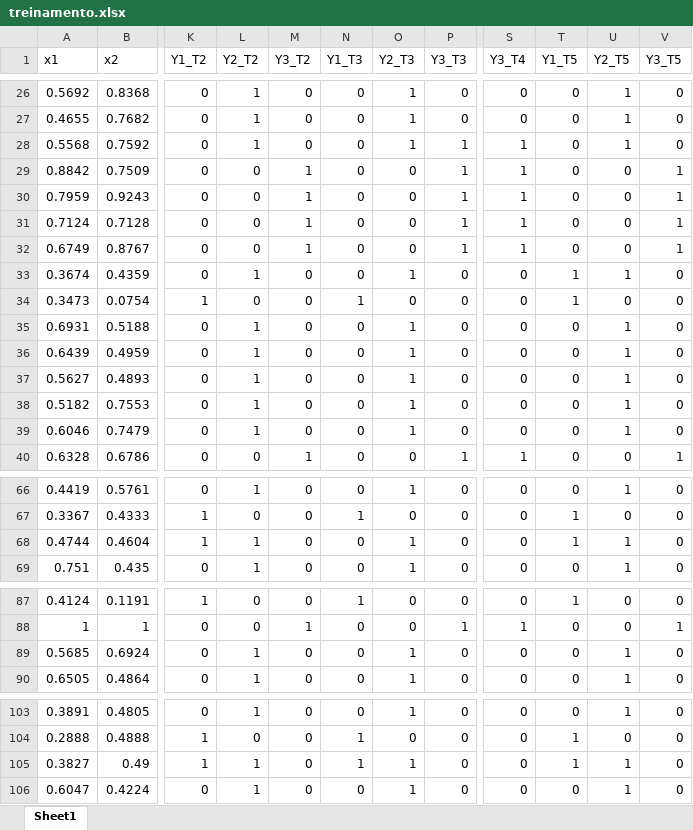
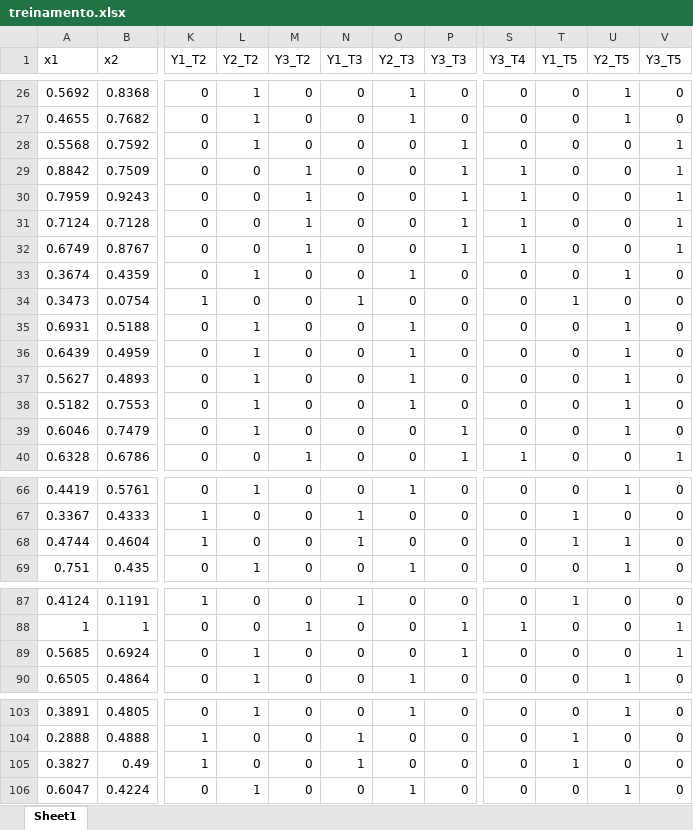
Before and after one commit to yan-cruz/pmc, an Excel workbook: datasets/treinamento.xlsx, sheet Sheet1, drawn as a sheet; only a part is shown, gaps mark what is left out; values as stored, in another font and other column widths than the file's, no borders; the diff names each change by its address in the sheet, - before the commit and + after, or states it on an @@ line.

```diff
--- a/datasets/treinamento.xlsx (sheet Sheet1)
+++ b/datasets/treinamento.xlsx (sheet Sheet1)
-O28 (Y2_T3): 1
+O28 (Y2_T3): 0
-S28 (Y3_T4): 1
+S28 (Y3_T4): 0
-U28 (Y2_T5): 1
+U28 (Y2_T5): 0
-V28 (Y3_T5): 0
+V28 (Y3_T5): 1
-T33 (Y1_T5): 1
+T33 (Y1_T5): 0
-O39 (Y2_T3): 1
+O39 (Y2_T3): 0
-P39 (Y3_T3): 0
+P39 (Y3_T3): 1
-L68 (Y2_T2): 1
+L68 (Y2_T2): 0
-N68 (Y1_T3): 0
+N68 (Y1_T3): 1
-O68 (Y2_T3): 1
+O68 (Y2_T3): 0
-O89 (Y2_T3): 1
+O89 (Y2_T3): 0
-P89 (Y3_T3): 0
+P89 (Y3_T3): 1
-U89 (Y2_T5): 1
+U89 (Y2_T5): 0
-V89 (Y3_T5): 0
+V89 (Y3_T5): 1
-L105 (Y2_T2): 1
+L105 (Y2_T2): 0
-O105 (Y2_T3): 1
+O105 (Y2_T3): 0
-U105 (Y2_T5): 1
+U105 (Y2_T5): 0
```
Also changed, not shown: datasets/metricas.xlsx, datasets/resultados.xlsx, 13 other files.
